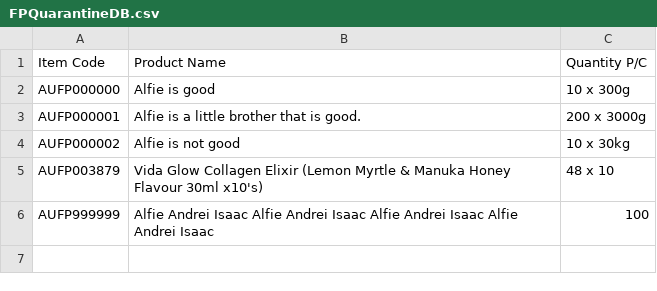
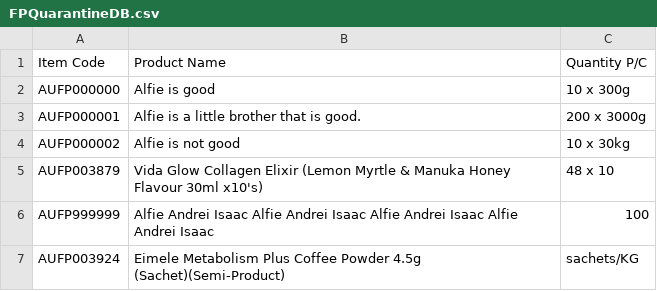
Before and after one commit to LeeLi520/GMP_Labellingsystem_Client, a CSV file: src/com/gmp/labeling/resources/datafiles/FPQuarantineDB.csv, drawn as a sheet; the diff names each change by its address in the sheet, - before the commit and + after, or states it on an @@ line.

```diff
--- a/src/com/gmp/labeling/resources/datafiles/FPQuarantineDB.csv
+++ b/src/com/gmp/labeling/resources/datafiles/FPQuarantineDB.csv
+row 7: AUFP003924 | Eimele Metabolism Plus Coffee Powder 4.5g (Sachet)(Semi-Product) | sachets/KG
```
Also changed, not shown: target/classes/com/gmp/labeling/resources/datafiles/FPQuarantineDB.csv, 5 other files.
